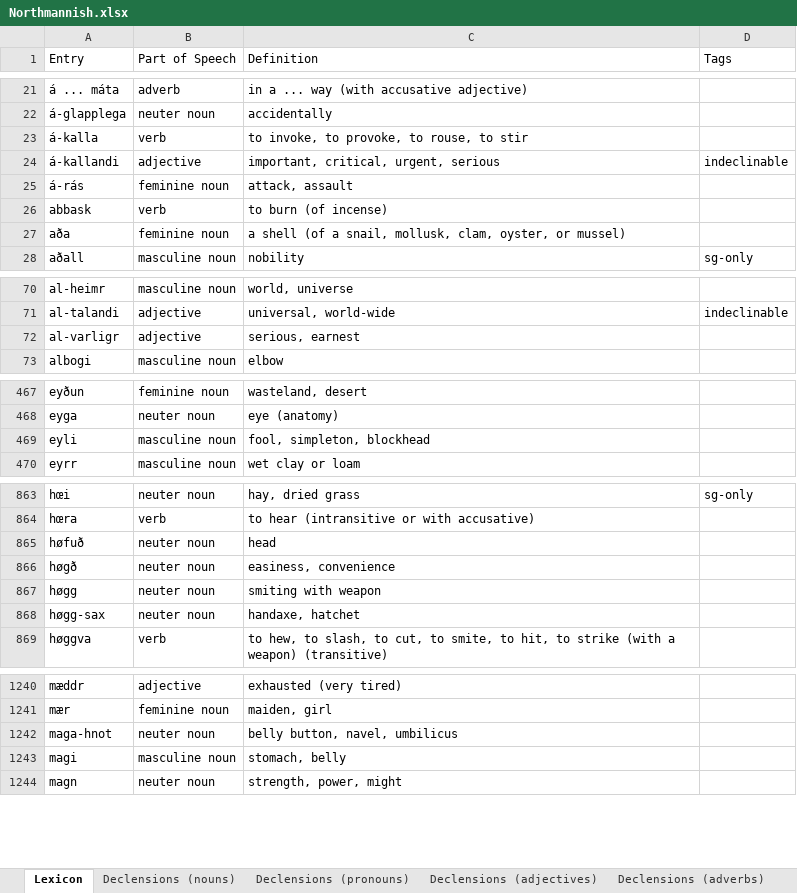
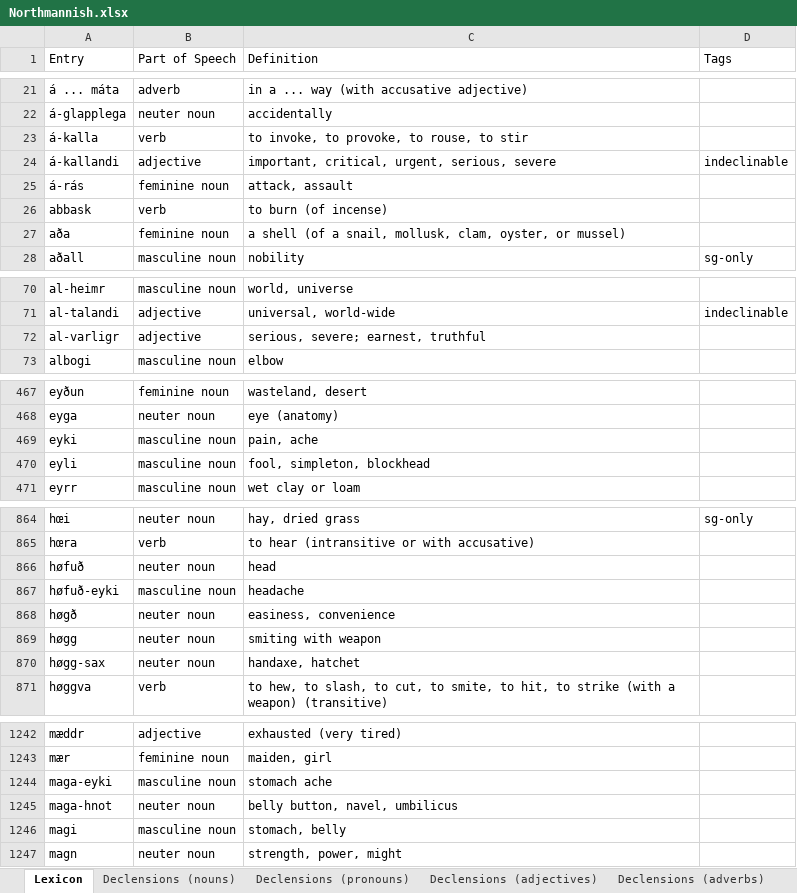
Before and after one commit to Oneo64/Aldraheimr2ndEdition, an Excel workbook: Literature/Languages/Northmannish.xlsx, sheet Lexicon, drawn as a sheet; only a part is shown, gaps mark what is left out; values as stored, in another font and other column widths than the file's, no borders; charts and pictures and table styles not drawn; the diff covers the shown part only; the diff names each change by its address in the sheet, - before the commit and + after, or states it on an @@ line.

Commit message:
Update Northmannish.xlsx

```diff
--- a/Literature/Languages/Northmannish.xlsx (sheet Lexicon)
+++ b/Literature/Languages/Northmannish.xlsx (sheet Lexicon)
-C24 (Definition): important, critical, urgent, serious
+C24 (Definition): important, critical, urgent, serious, severe
-C72 (Definition): serious, earnest
+C72 (Definition): serious, severe; earnest, truthful
+row 469: eyki | masculine noun | pain, ache
+row 867: høfuð-eyki | masculine noun | headache
+row 1244: maga-eyki | masculine noun | stomach ache
```
Also changed, not shown: 1 edited cell elsewhere in this sheet.
